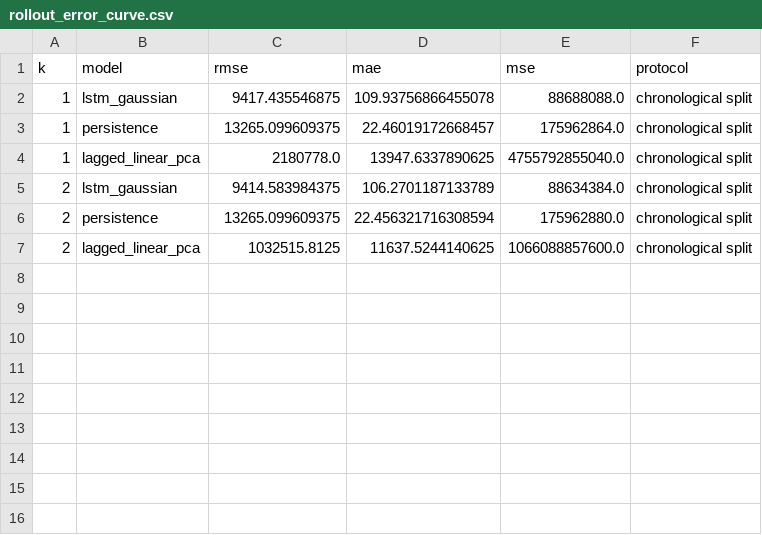
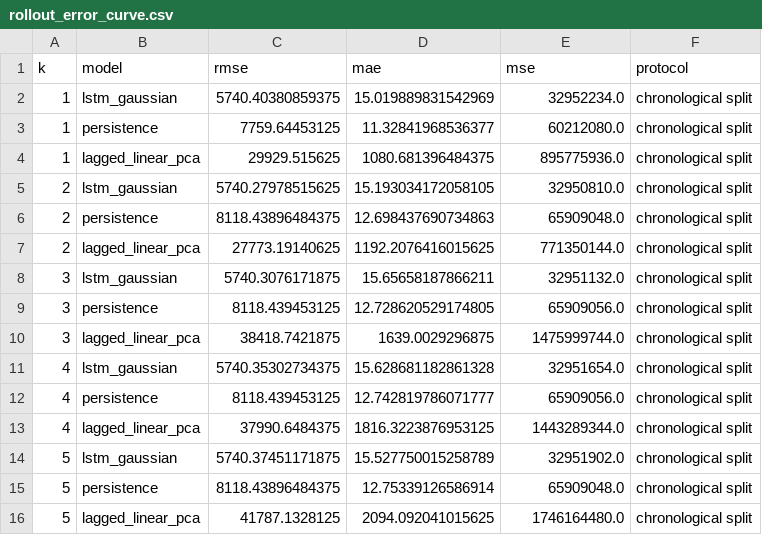
Before and after one commit to muthukkumaranb/ShadowCat, a CSV file: ml1/artifacts/lstm/cic2017_exploratory/rollout_error_curve.csv, drawn as a sheet.

```diff
--- a/ml1/artifacts/lstm/cic2017_exploratory/rollout_error_curve.csv
+++ b/ml1/artifacts/lstm/cic2017_exploratory/rollout_error_curve.csv
@@ -1,7 +1,16 @@
 k,model,rmse,mae,mse,protocol
-1,lstm_gaussian,9417.435546875,109.93756866455078,88688088.0,chronological split
-1,persistence,13265.099609375,22.46019172668457,175962864.0,chronological split
-1,lagged_linear_pca,2180778.0,13947.6337890625,4755792855040.0,chronological split
-2,lstm_gaussian,9414.583984375,106.2701187133789,88634384.0,chronological split
-2,persistence,13265.099609375,22.456321716308594,175962880.0,chronological split
-2,lagged_linear_pca,1032515.8125,11637.5244140625,1066088857600.0,chronological split
+1,lstm_gaussian,5740.40380859375,15.019889831542969,32952234.0,chronological split
+1,persistence,7759.64453125,11.32841968536377,60212080.0,chronological split
+1,lagged_linear_pca,29929.515625,1080.681396484375,895775936.0,chronological split
+2,lstm_gaussian,5740.27978515625,15.193034172058105,32950810.0,chronological split
+2,persistence,8118.43896484375,12.698437690734863,65909048.0,chronological split
+2,lagged_linear_pca,27773.19140625,1192.2076416015625,771350144.0,chronological split
+3,lstm_gaussian,5740.3076171875,15.65658187866211,32951132.0,chronological split
+3,persistence,8118.439453125,12.728620529174805,65909056.0,chronological split
+3,lagged_linear_pca,38418.7421875,1639.0029296875,1475999744.0,chronological split
+4,lstm_gaussian,5740.35302734375,15.628681182861328,32951654.0,chronological split
+4,persistence,8118.439453125,12.742819786071777,65909056.0,chronological split
+4,lagged_linear_pca,37990.6484375,1816.3223876953125,1443289344.0,chronological split
+5,lstm_gaussian,5740.37451171875,15.527750015258789,32951902.0,chronological split
+5,persistence,8118.43896484375,12.75339126586914,65909048.0,chronological split
+5,lagged_linear_pca,41787.1328125,2094.092041015625,1746164480.0,chronological split
```
Also changed, not shown: ml1/artifacts/lstm/cic2017_exploratory/deviation_predictions.csv, 29 other files.
